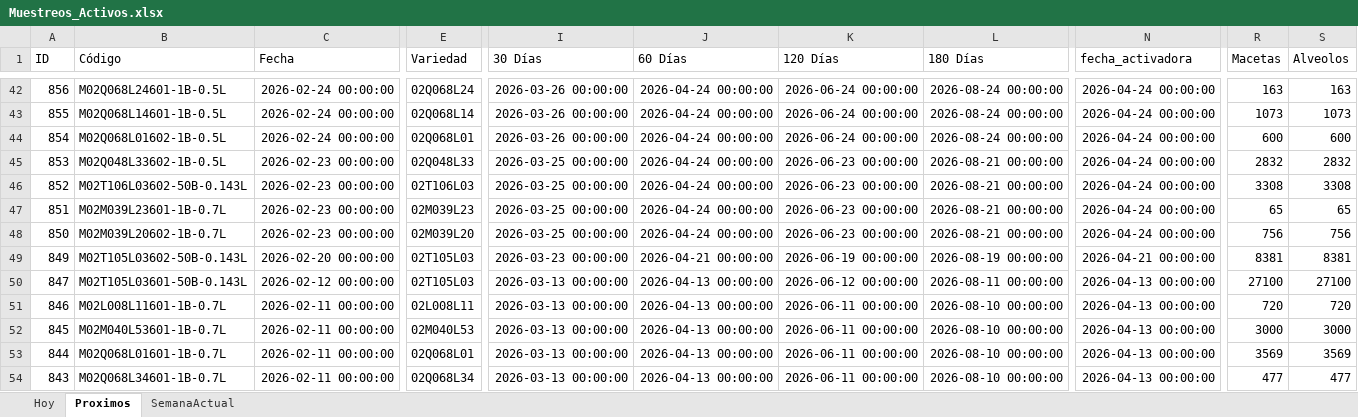
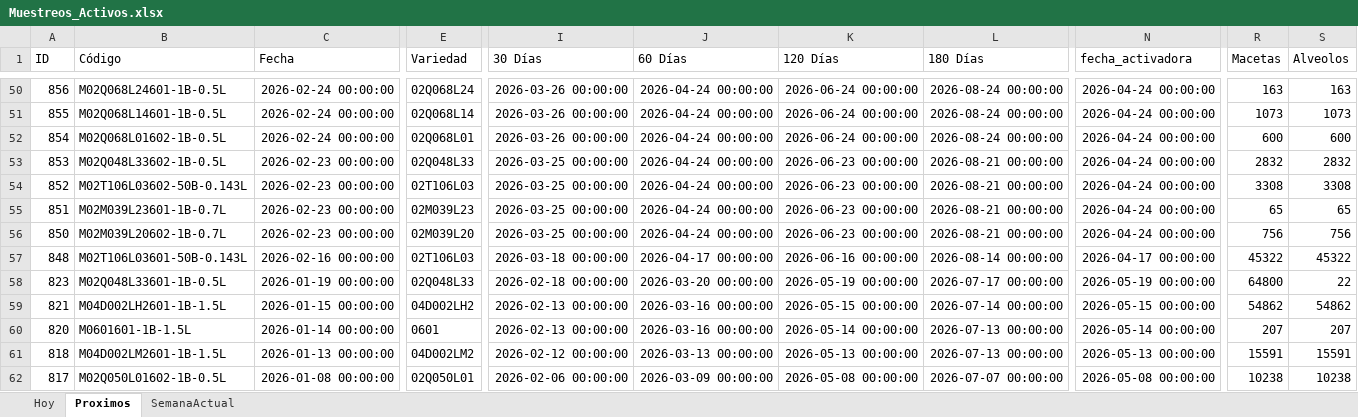
Before and after one commit to bryanvielma/MUESTREO_MACRO, an Excel workbook: output/Muestreos_Activos.xlsx, sheet Proximos, drawn as a sheet; only a part is shown, gaps mark what is left out; the shorter side is filled out with more unchanged rows; values as stored, in another font and other column widths than the file's, no borders; removed rows and columns are numbered as before the commit, all else as after; rows hold the shown columns only; the diff covers the shown part only; the diff names each change by its address in the sheet, - before the commit and + after, or states it on an @@ line.

```diff
--- a/output/Muestreos_Activos.xlsx (sheet Proximos)
+++ b/output/Muestreos_Activos.xlsx (sheet Proximos)
-row 49: 849 | M02T105L03602-50B-0.143L | 2026-02-20 00:00:00 | 02T105L03 | 2026-03-23 00:00:00 | 2026-04-21 00:00:00 | 2026-06-19 00:00:00 | 2026-08-19 00:00:00 | 2026-04-21 00:00:00 | 8381 | 8381
-A57 (ID): 847
+A57 (ID): 848
-B57 (Código): M02T105L03601-50B-0.143L
+B57 (Código): M02T106L03601-50B-0.143L
-C57 (Fecha): 2026-02-12 00:00:00
+C57 (Fecha): 2026-02-16 00:00:00
-E57 (Variedad): 02T105L03
+E57 (Variedad): 02T106L03
-I57 (30 Días): 2026-03-13 00:00:00
+I57 (30 Días): 2026-03-18 00:00:00
-J57 (60 Días): 2026-04-13 00:00:00
+J57 (60 Días): 2026-04-17 00:00:00
-K57 (120 Días): 2026-06-12 00:00:00
+K57 (120 Días): 2026-06-16 00:00:00
-L57 (180 Días): 2026-08-11 00:00:00
+L57 (180 Días): 2026-08-14 00:00:00
-N57 (fecha_activadora): 2026-04-13 00:00:00
+N57 (fecha_activadora): 2026-04-17 00:00:00
-R57 (Macetas): 27100
+R57 (Macetas): 45322
-S57 (Alveolos): 27100
+S57 (Alveolos): 45322
-row 51: 846 | M02L008L11601-1B-0.7L | 2026-02-11 00:00:00 | 02L008L11 | 2026-03-13 00:00:00 | 2026-04-13 00:00:00 | 2026-06-11 00:00:00 | 2026-08-10 00:00:00 | 2026-04-13 00:00:00 | 720 | 720
-row 52: 845 | M02M040L53601-1B-0.7L | 2026-02-11 00:00:00 | 02M040L53 | 2026-03-13 00:00:00 | 2026-04-13 00:00:00 | 2026-06-11 00:00:00 | 2026-08-10 00:00:00 | 2026-04-13 00:00:00 | 3000 | 3000
-A58 (ID): 844
+A58 (ID): 823
-B58 (Código): M02Q068L01601-1B-0.7L
+B58 (Código): M02Q048L33601-1B-0.5L
-C58 (Fecha): 2026-02-11 00:00:00
+C58 (Fecha): 2026-01-19 00:00:00
-E58 (Variedad): 02Q068L01
+E58 (Variedad): 02Q048L33
-I58 (30 Días): 2026-03-13 00:00:00
+I58 (30 Días): 2026-02-18 00:00:00
-J58 (60 Días): 2026-04-13 00:00:00
+J58 (60 Días): 2026-03-20 00:00:00
-K58 (120 Días): 2026-06-11 00:00:00
+K58 (120 Días): 2026-05-19 00:00:00
-L58 (180 Días): 2026-08-10 00:00:00
+L58 (180 Días): 2026-07-17 00:00:00
-N58 (fecha_activadora): 2026-04-13 00:00:00
+N58 (fecha_activadora): 2026-05-19 00:00:00
-R58 (Macetas): 3569
+R58 (Macetas): 64800
-S58 (Alveolos): 3569
+S58 (Alveolos): 22
-row 54: 843 | M02Q068L34601-1B-0.7L | 2026-02-11 00:00:00 | 02Q068L34 | 2026-03-13 00:00:00 | 2026-04-13 00:00:00 | 2026-06-11 00:00:00 | 2026-08-10 00:00:00 | 2026-04-13 00:00:00 | 477 | 477
```
Also changed, not shown: 14 added rows, 7 removed rows and 44 edited cells elsewhere in this sheet, sheet SemanaActual, sheet Hoy, data/BioTecnos.xlsx, 6 other files.
